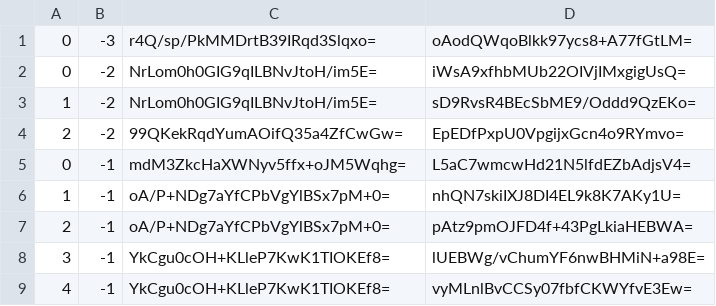
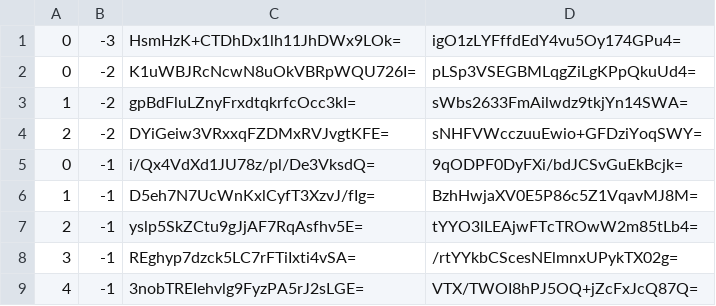
Before and after one commit to counterfitninja/chilled-nether, a CSV file: tiles/zoom.-2/metadata/k.0.-1.csv, drawn as a sheet.

```diff
--- a/tiles/zoom.-2/metadata/k.0.-1.csv
+++ b/tiles/zoom.-2/metadata/k.0.-1.csv
@@ -1,9 +1,9 @@
-0,-3,r4Q/sp/PkMMDrtB39IRqd3Slqxo=,oAodQWqoBlkk97ycs8+A77fGtLM=
-0,-2,NrLom0h0GIG9qILBNvJtoH/im5E=,iWsA9xfhbMUb22OIVjIMxgigUsQ=
-1,-2,NrLom0h0GIG9qILBNvJtoH/im5E=,sD9RvsR4BEcSbME9/Oddd9QzEKo=
-2,-2,99QKekRqdYumAOifQ35a4ZfCwGw=,EpEDfPxpU0VpgijxGcn4o9RYmvo=
-0,-1,mdM3ZkcHaXWNyv5ffx+oJM5Wqhg=,L5aC7wmcwHd21N5lfdEZbAdjsV4=
-1,-1,oA/P+NDg7aYfCPbVgYlBSx7pM+0=,nhQN7skiIXJ8DI4EL9k8K7AKy1U=
-2,-1,oA/P+NDg7aYfCPbVgYlBSx7pM+0=,pAtz9pmOJFD4f+43PgLkiaHEBWA=
-3,-1,YkCgu0cOH+KLleP7KwK1TIOKEf8=,lUEBWg/vChumYF6nwBHMiN+a98E=
-4,-1,YkCgu0cOH+KLleP7KwK1TIOKEf8=,vyMLnlBvCCSy07fbfCKWYfvE3Ew=
+0,-3,HsmHzK+CTDhDx1lh11JhDWx9LOk=,igO1zLYFffdEdY4vu5Oy174GPu4=
+0,-2,K1uWBJRcNcwN8uOkVBRpWQU726I=,pLSp3VSEGBMLqgZiLgKPpQkuUd4=
+1,-2,gpBdFluLZnyFrxdtqkrfcOcc3kI=,sWbs2633FmAilwdz9tkjYn14SWA=
+2,-2,DYiGeiw3VRxxqFZDMxRVJvgtKFE=,sNHFVWcczuuEwio+GFDziYoqSWY=
+0,-1,i/Qx4VdXd1JU78z/pl/De3VksdQ=,9qODPF0DyFXi/bdJCSvGuEkBcjk=
+1,-1,D5eh7N7UcWnKxlCyfT3XzvJ/fIg=,BzhHwjaXV0E5P86c5Z1VqavMJ8M=
+2,-1,yslp5SkZCtu9gJjAF7RqAsfhv5E=,tYYO3lLEAjwFTcTROwW2m85tLb4=
+3,-1,REghyp7dzck5LC7rFTiIxti4vSA=,/rtYYkbCScesNElmnxUPykTX02g=
+4,-1,3nobTREIehvlg9FyzPA5rJ2sLGE=,VTX/TWOI8hPJ5OQ+jZcFxJcQ87Q=
```
Also changed, not shown: tiles/zoom.-3/metadata/k.0.-1.csv, 1 other file.
